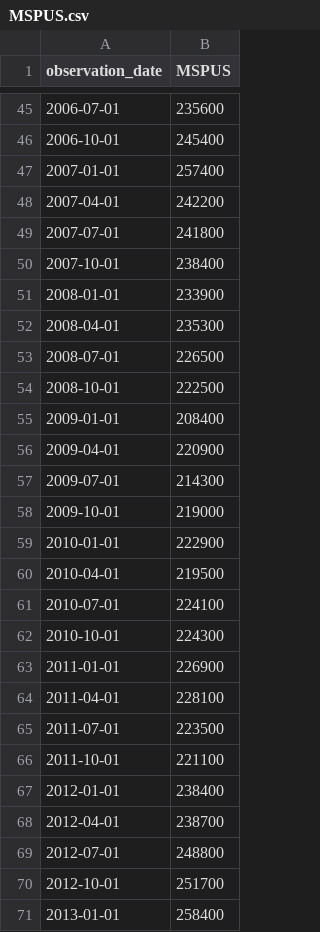
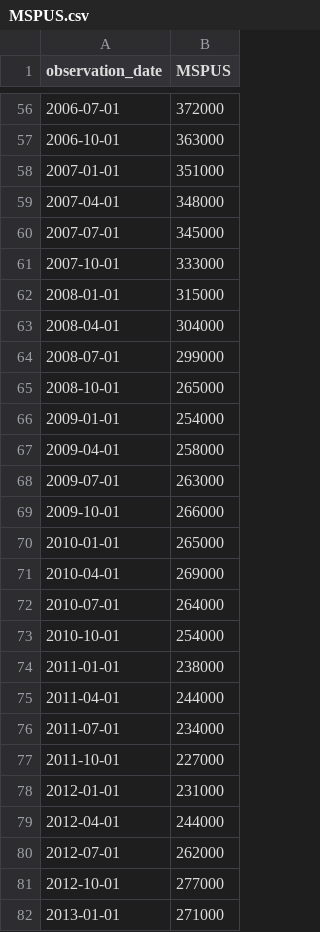
Before and after one commit to Stat184-Spring2026/Sec4_CP_Paige_Tessa_Kunal_Sam, a CSV file: data/MSPUS.csv, drawn as a sheet; only a part is shown, gaps mark what is left out; the diff covers the shown part only.

```diff
--- a/data/MSPUS.csv
+++ b/data/MSPUS.csv
@@ -45,27 +56,27 @@ observation_date,MSPUS
-2006-07-01,235600
-2006-10-01,245400
-2007-01-01,257400
-2007-04-01,242200
-2007-07-01,241800
-2007-10-01,238400
-2008-01-01,233900
-2008-04-01,235300
-2008-07-01,226500
-2008-10-01,222500
-2009-01-01,208400
-2009-04-01,220900
-2009-07-01,214300
-2009-10-01,219000
-2010-01-01,222900
-2010-04-01,219500
-2010-07-01,224100
-2010-10-01,224300
-2011-01-01,226900
-2011-04-01,228100
-2011-07-01,223500
-2011-10-01,221100
-2012-01-01,238400
-2012-04-01,238700
-2012-07-01,248800
-2012-10-01,251700
-2013-01-01,258400
+2006-07-01,372000
+2006-10-01,363000
+2007-01-01,351000
+2007-04-01,348000
+2007-07-01,345000
+2007-10-01,333000
+2008-01-01,315000
+2008-04-01,304000
+2008-07-01,299000
+2008-10-01,265000
+2009-01-01,254000
+2009-04-01,258000
+2009-07-01,263000
+2009-10-01,266000
+2010-01-01,265000
+2010-04-01,269000
+2010-07-01,264000
+2010-10-01,254000
+2011-01-01,238000
+2011-04-01,244000
+2011-07-01,234000
+2011-10-01,227000
+2012-01-01,231000
+2012-04-01,244000
+2012-07-01,262000
+2012-10-01,277000
+2013-01-01,271000
```
Also changed, not shown: 11 added rows, 4 removed rows and 90 edited cells elsewhere in this file, data/MEHOINUSA646N.csv, 15 other files.
